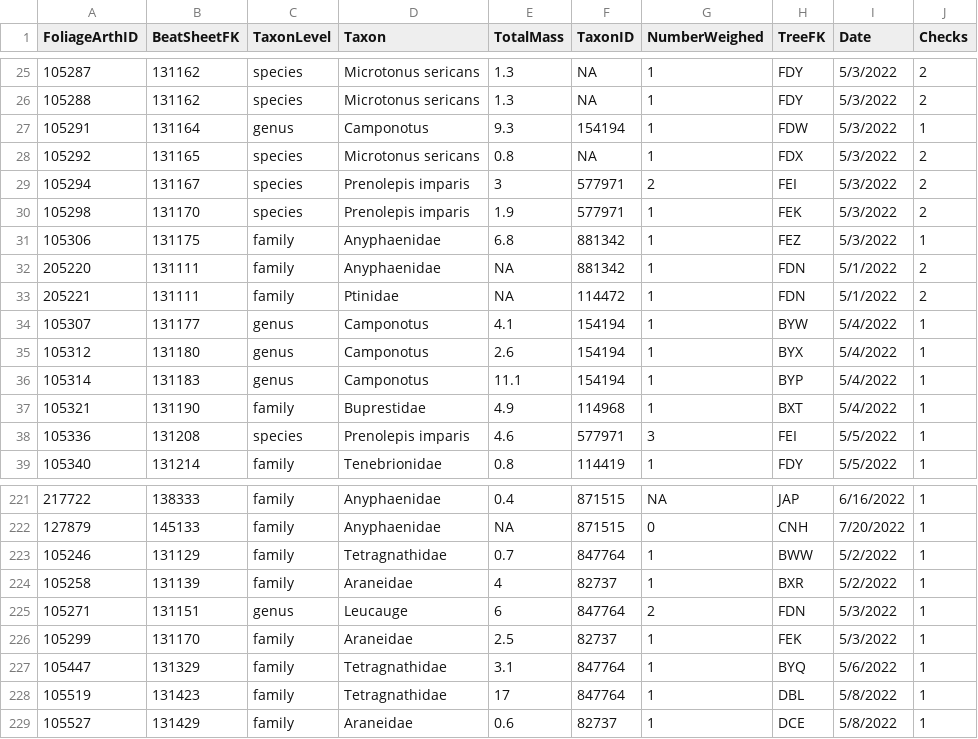
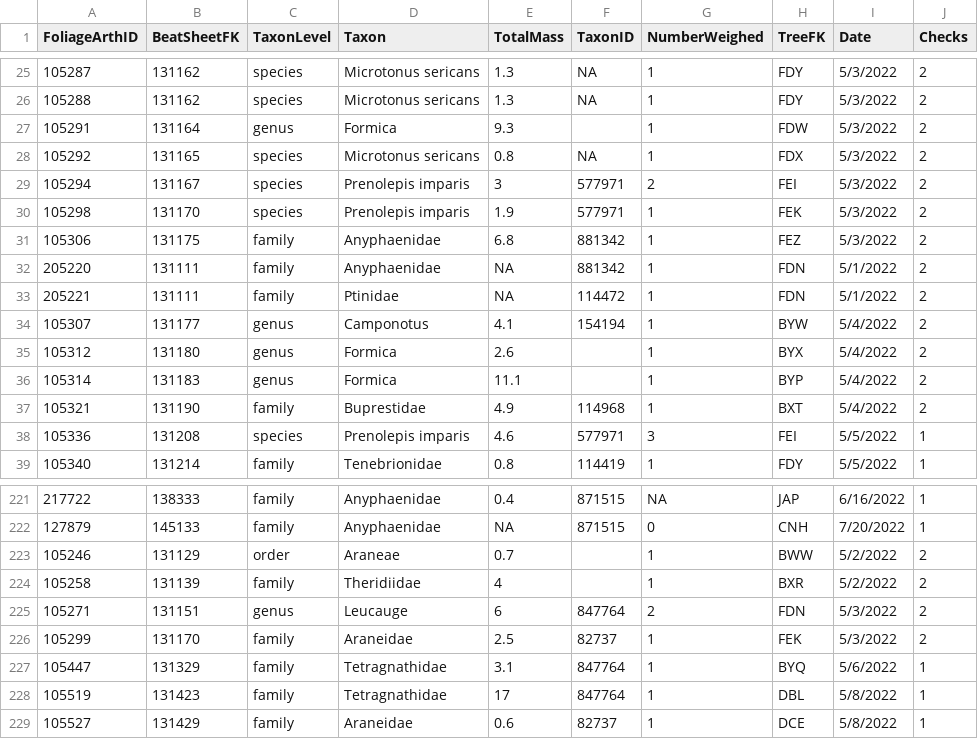
Before and after one commit to IREdwards27/arths-on-landscapes, a CSV file: data/foliage_rechecks.csv, drawn as a sheet; only a part is shown, gaps mark what is left out.

Commit message:
bug ID rechecking

```diff
--- a/data/foliage_rechecks.csv
+++ b/data/foliage_rechecks.csv
@@ -26,3 +26,3 @@ FoliageArthID,BeatSheetFK,TaxonLevel,Taxon,TotalMass,TaxonID,NumberWeighed,TreeF
 105288,131162,species,Microtonus sericans,1.3,NA,1,FDY,5/3/2022,2
-105291,131164,genus,Camponotus,9.3,154194,1,FDW,5/3/2022,1
+105291,131164,genus,Formica,9.3,,1,FDW,5/3/2022,2
 105292,131165,species,Microtonus sericans,0.8,NA,1,FDX,5/3/2022,2
@@ -30,9 +30,9 @@ FoliageArthID,BeatSheetFK,TaxonLevel,Taxon,TotalMass,TaxonID,NumberWeighed,TreeF
 105298,131170,species,Prenolepis imparis,1.9,577971,1,FEK,5/3/2022,2
-105306,131175,family,Anyphaenidae,6.8,881342,1,FEZ,5/3/2022,1
+105306,131175,family,Anyphaenidae,6.8,881342,1,FEZ,5/3/2022,2
 205220,131111,family,Anyphaenidae,NA,881342,1,FDN,5/1/2022,2
 205221,131111,family,Ptinidae,NA,114472,1,FDN,5/1/2022,2
-105307,131177,genus,Camponotus,4.1,154194,1,BYW,5/4/2022,1
-105312,131180,genus,Camponotus,2.6,154194,1,BYX,5/4/2022,1
-105314,131183,genus,Camponotus,11.1,154194,1,BYP,5/4/2022,1
-105321,131190,family,Buprestidae,4.9,114968,1,BXT,5/4/2022,1
+105307,131177,genus,Camponotus,4.1,154194,1,BYW,5/4/2022,2
+105312,131180,genus,Formica,2.6,,1,BYX,5/4/2022,2
+105314,131183,genus,Formica,11.1,,1,BYP,5/4/2022,2
+105321,131190,family,Buprestidae,4.9,114968,1,BXT,5/4/2022,2
 105336,131208,species,Prenolepis imparis,4.6,577971,3,FEI,5/5/2022,1
@@ -222,6 +222,6 @@ FoliageArthID,BeatSheetFK,TaxonLevel,Taxon,TotalMass,TaxonID,NumberWeighed,TreeF
 127879,145133,family,Anyphaenidae,NA,871515,0,CNH,7/20/2022,1
-105246,131129,family,Tetragnathidae,0.7,847764,1,BWW,5/2/2022,1
-105258,131139,family,Araneidae,4,82737,1,BXR,5/2/2022,1
-105271,131151,genus,Leucauge,6,847764,2,FDN,5/3/2022,1
-105299,131170,family,Araneidae,2.5,82737,1,FEK,5/3/2022,1
+105246,131129,order,Araneae,0.7,,1,BWW,5/2/2022,2
+105258,131139,family,Theridiidae,4,,1,BXR,5/2/2022,2
+105271,131151,genus,Leucauge,6,847764,2,FDN,5/3/2022,2
+105299,131170,family,Araneidae,2.5,82737,1,FEK,5/3/2022,2
 105447,131329,family,Tetragnathidae,3.1,847764,1,BYQ,5/6/2022,1
```
Also changed, not shown: data/ground_rechecks.csv.
